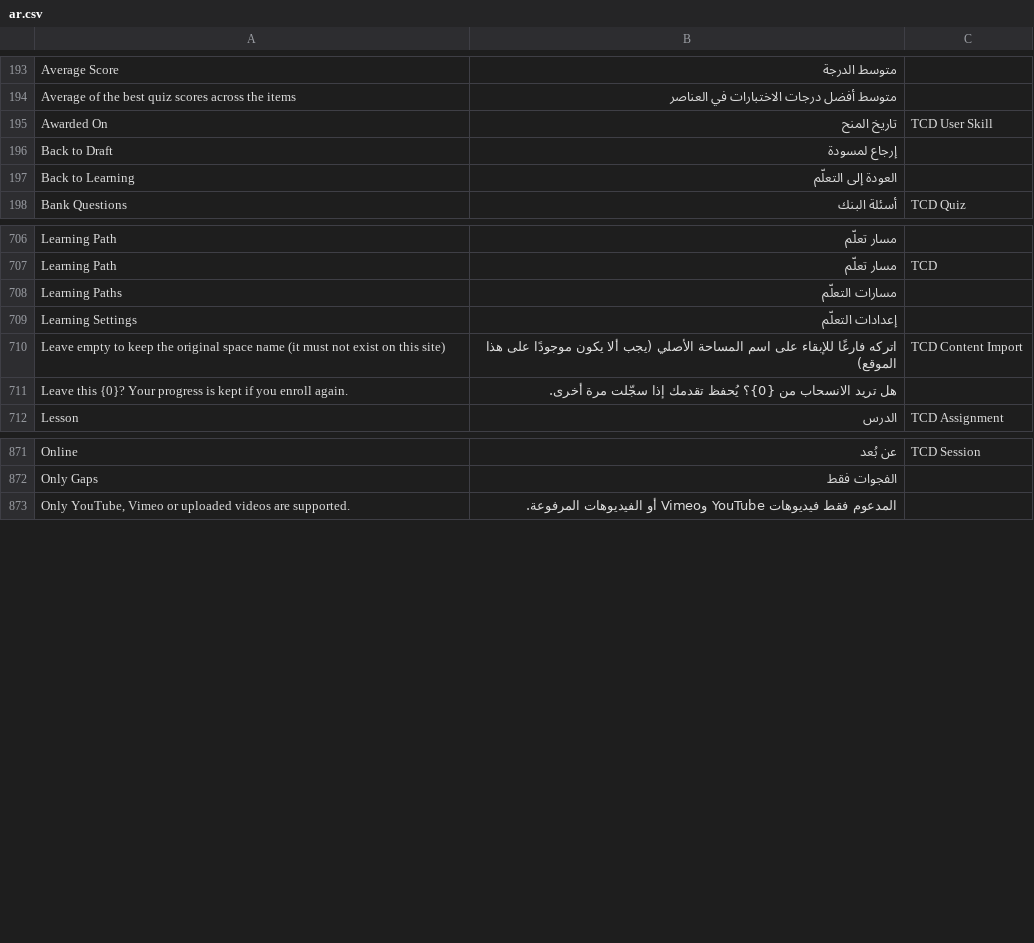
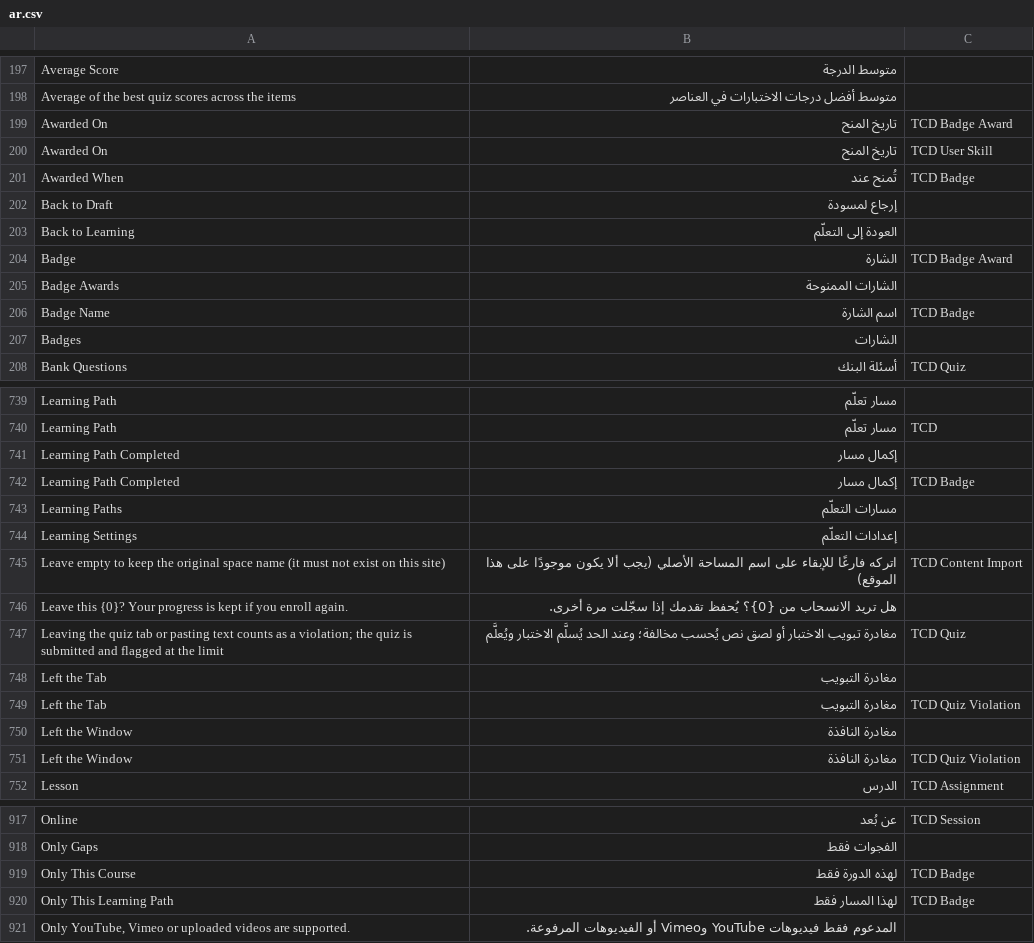
Before and after one commit to VintrXo/vintraxo_tcd, a CSV file: vintraxo_tcd/translations/ar.csv, drawn as a sheet; only a part is shown, gaps mark what is left out; the diff covers the shown part only; the diff names each change by its address in the sheet, - before the commit and + after, or states it on an @@ line.

```diff
--- a/vintraxo_tcd/translations/ar.csv
+++ b/vintraxo_tcd/translations/ar.csv
+row 199: Awarded On | تاريخ المنح | TCD Badge Award
+row 201: Awarded When | تُمنح عند | TCD Badge
+row 204: Badge | الشارة | TCD Badge Award
+row 205: Badge Awards | الشارات الممنوحة
+row 206: Badge Name | اسم الشارة | TCD Badge
+row 207: Badges | الشارات
+row 741: Learning Path Completed | إكمال مسار
+row 742: Learning Path Completed | إكمال مسار | TCD Badge
+row 747: Leaving the quiz tab or pasting text counts as a violation; the quiz is submitted and flagged at the limit | مغادرة تبويب الاختبار أو لصق نص يُحسب مخالفة؛ وعند الحد يُسلَّم الاختبار ويُعلَّم | TCD Quiz
+row 748: Left the Tab | مغادرة التبويب
+row 749: Left the Tab | مغادرة التبويب | TCD Quiz Violation
+row 750: Left the Window | مغادرة النافذة
+row 751: Left the Window | مغادرة النافذة | TCD Quiz Violation
+row 919: Only This Course | لهذه الدورة فقط | TCD Badge
+row 920: Only This Learning Path | لهذا المسار فقط | TCD Badge
```
Also changed, not shown: 59 added rows elsewhere in this file, 37 other files.
